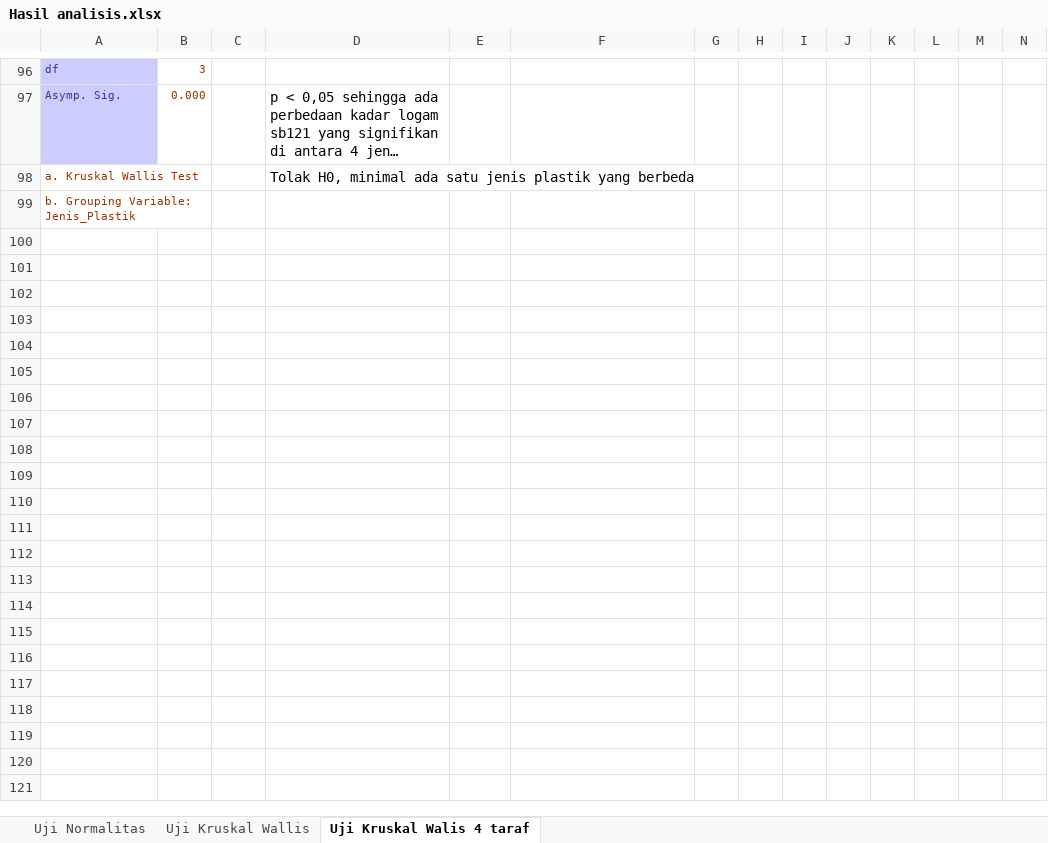
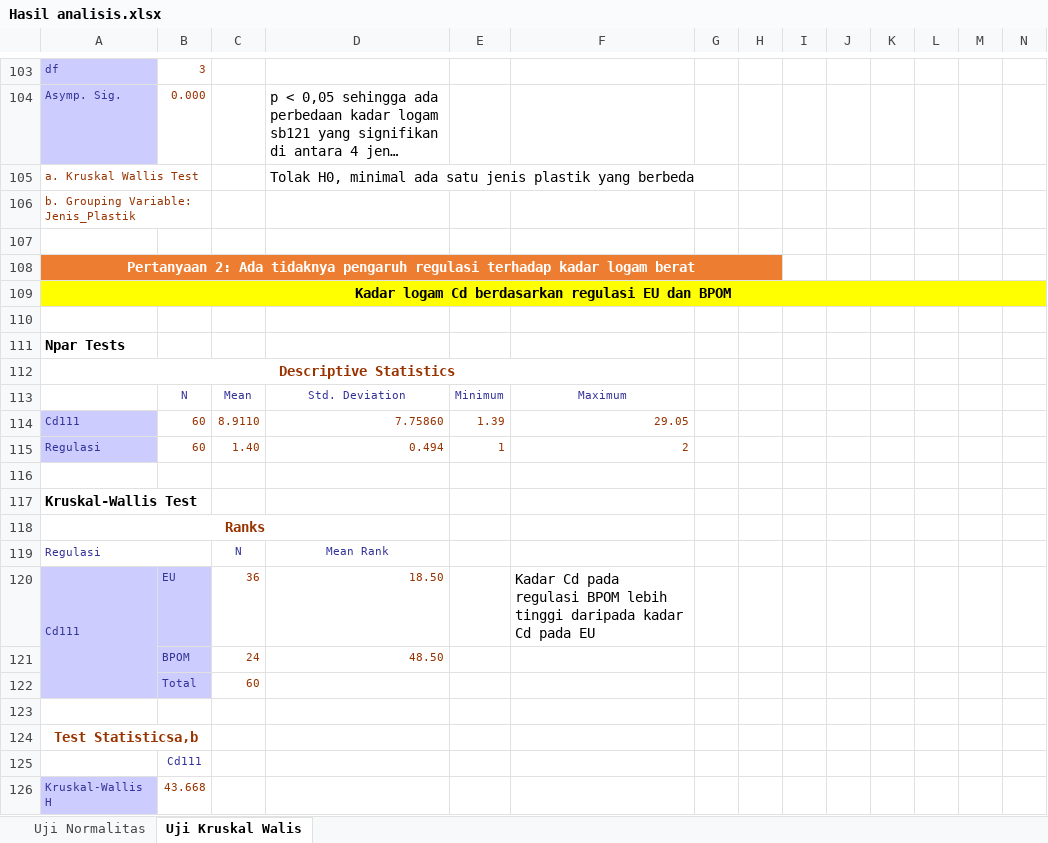
Before and after one commit to Zen-Rofiqy/STA1383-DC, an Excel workbook: @ DE 2/Analisis/Hasil analisis.xlsx, sheet Uji Kruskal Walis, drawn as a sheet; only a part is shown, gaps mark what is left out; long unchanged cells end in …; values as stored, in another font and other column widths than the file's, no borders; charts and pictures not drawn; rows hold the shown columns only; the diff covers the shown part only; the diff names each change by its address in the sheet, - before the commit and + after, or states it on an @@ line.

```diff
--- a/@ DE 2/Analisis/Hasil analisis.xlsx (sheet Uji Kruskal Walis)
+++ b/@ DE 2/Analisis/Hasil analisis.xlsx (sheet Uji Kruskal Walis)
-sheet tab: Uji Kruskal Walis 4 taraf
+sheet tab: Uji Kruskal Walis
-sheet tab: Uji Kruskal Wallis
+row 107: (empty)
+row 108: Pertanyaan 2: Ada tidaknya pengaruh regulasi terhadap kadar logam berat
+row 109: Kadar logam Cd berdasarkan regulasi EU dan BPOM
+row 110: (empty)
+row 111: Npar Tests
+row 112: Descriptive Statistics
+row 113:  | N | Mean | Std. Deviation | Minimum | Maximum
+row 114: Cd111 | 60 | 8.9110 | 7.75860 | 1.39 | 29.05
+row 115: Regulasi | 60 | 1.40 | 0.494 | 1 | 2
+row 116: (empty)
+row 117: Kruskal-Wallis Test
+row 118: Ranks
+row 119: Regulasi |  | N | Mean Rank
+row 120: Cd111 | EU | 36 | 18.50 |  | Kadar Cd pada regulasi BPOM lebih tinggi daripada kadar Cd pada EU
+row 121:  | BPOM | 24 | 48.50
+row 122:  | Total | 60
+row 123: (empty)
+row 124: Test Statisticsa,b
+row 125:  | Cd111
+row 126: Kruskal-Wallis H | 43.668
```
Also changed, not shown: 203 added rows, cell formats and merged cells elsewhere in this sheet, sheet Uji Normalitas, charts or pictures, 7 other files.
